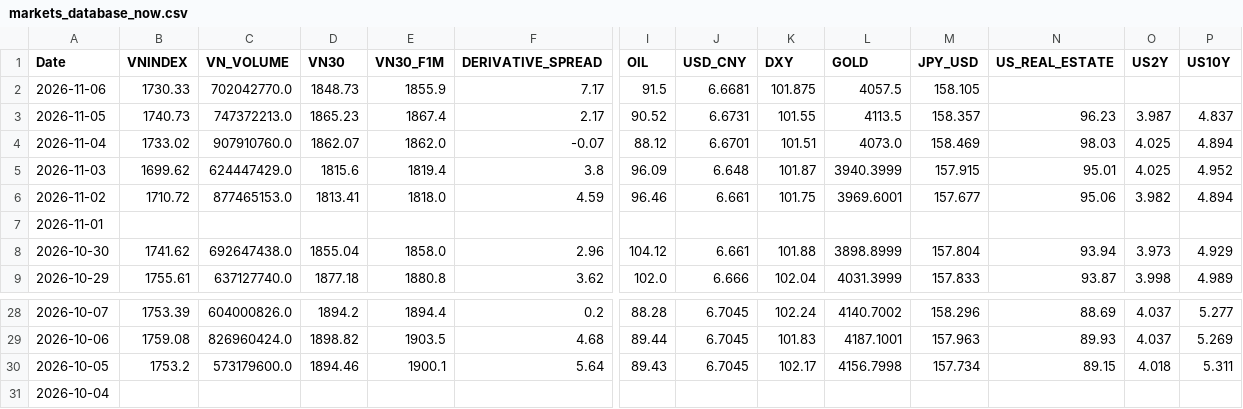
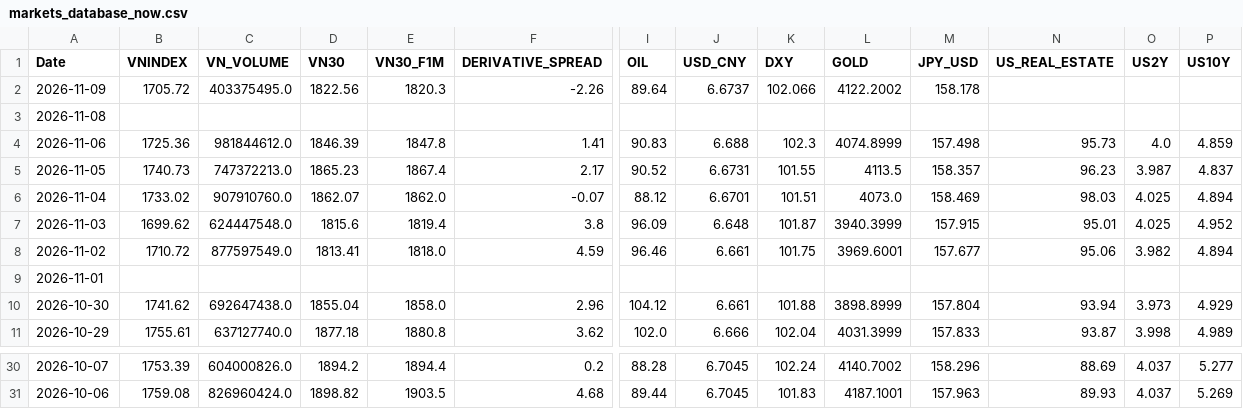
Before and after one commit to baoduonght/vnindexcycle, a CSV file: markets_database_now.csv, drawn as a sheet; only a part is shown, gaps mark what is left out; removed rows and columns are numbered as before the commit, all else as after; rows hold the shown columns only; the diff names each change by its address in the sheet, - before the commit and + after, or states it on an @@ line.

```diff
--- a/markets_database_now.csv
+++ b/markets_database_now.csv
+row 2: 2026-11-09 | 1705.72 | 403375495.0 | 1822.56 | 1820.3 | -2.26 | 89.64 | 6.6737 | 102.066 | 4122.2002 | 158.178
+row 3: 2026-11-08
-B4 (VNINDEX): 1730.33
+B4 (VNINDEX): 1725.36
-C4 (VN_VOLUME): 702042770.0
+C4 (VN_VOLUME): 981844612.0
-D4 (VN30): 1848.73
+D4 (VN30): 1846.39
-E4 (VN30_F1M): 1855.9
+E4 (VN30_F1M): 1847.8
-F4 (DERIVATIVE_SPREAD): 7.17
+F4 (DERIVATIVE_SPREAD): 1.41
-I4 (OIL): 91.5
+I4 (OIL): 90.83
-J4 (USD_CNY): 6.6681
+J4 (USD_CNY): 6.688
-K4 (DXY): 101.875
+K4 (DXY): 102.3
-L4 (GOLD): 4057.5
+L4 (GOLD): 4074.8999
-M4 (JPY_USD): 158.105
+M4 (JPY_USD): 157.498
-N4 (US_REAL_ESTATE): (empty)
+N4 (US_REAL_ESTATE): 95.73
-O4 (US2Y): (empty)
+O4 (US2Y): 4.0
-P4 (US10Y): (empty)
+P4 (US10Y): 4.859
-C7 (VN_VOLUME): 624447429.0
+C7 (VN_VOLUME): 624447548.0
-C8 (VN_VOLUME): 877465153.0
+C8 (VN_VOLUME): 877597549.0
-row 30: 2026-10-05 | 1753.2 | 573179600.0 | 1894.46 | 1900.1 | 5.64 | 89.43 | 6.7045 | 102.17 | 4156.7998 | 157.734 | 89.15 | 4.018 | 5.311
-row 31: 2026-10-04
```
Also changed, not shown: global_markets_database10years.csv, markets_database10years.csv, 1 other file.
